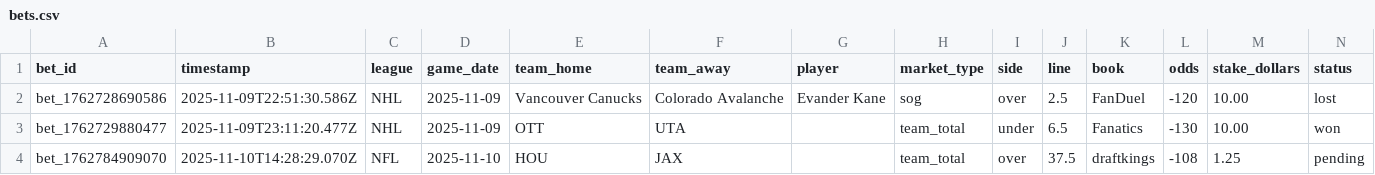
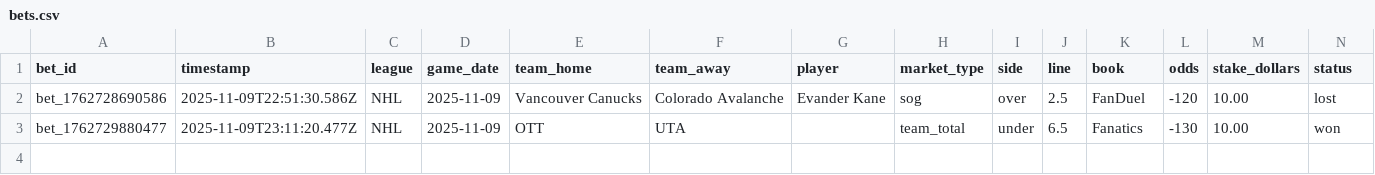
Before and after one commit to pbwitt/fourth-and-value, a CSV file: docs/data/bets/bets.csv, drawn as a sheet; only a part is shown; rows hold the shown columns only; the diff names each change by its address in the sheet, - before the commit and + after, or states it on an @@ line.

Commit message:
Delete bet: bet_1762784909070

```diff
--- a/docs/data/bets/bets.csv
+++ b/docs/data/bets/bets.csv
-row 4: bet_1762784909070 | 2025-11-10T14:28:29.070Z | NFL | 2025-11-10 | HOU | JAX |  | team_total | over | 37.5 | draftkings | -108 | 1.25 | pending
```
